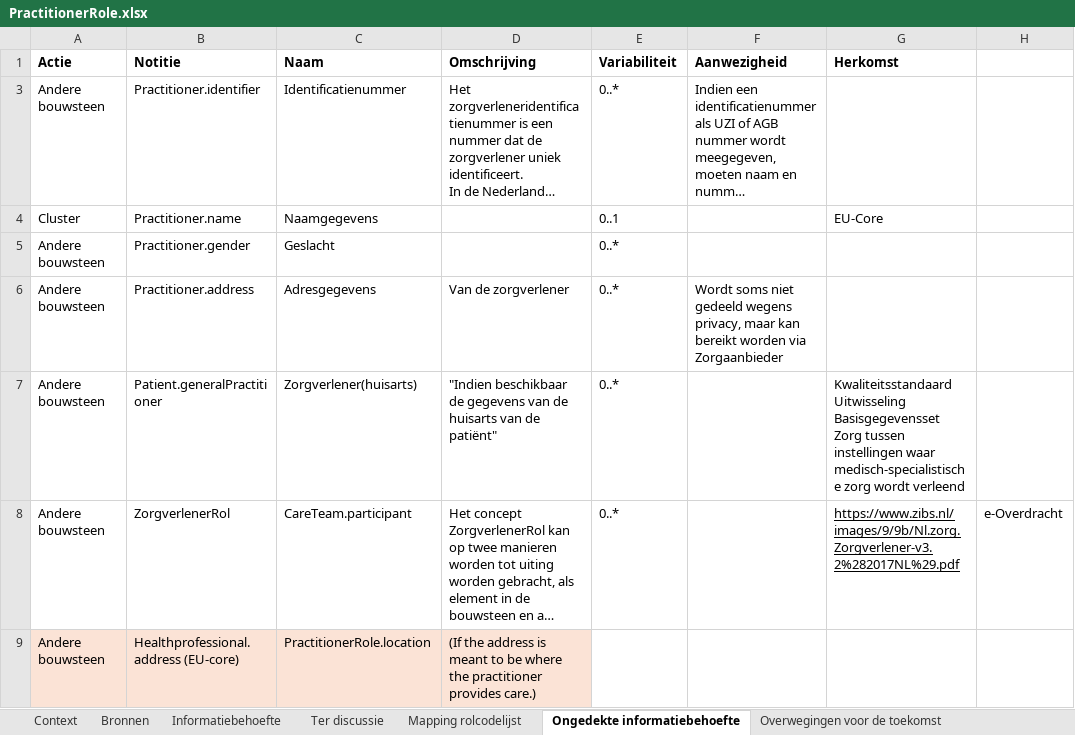
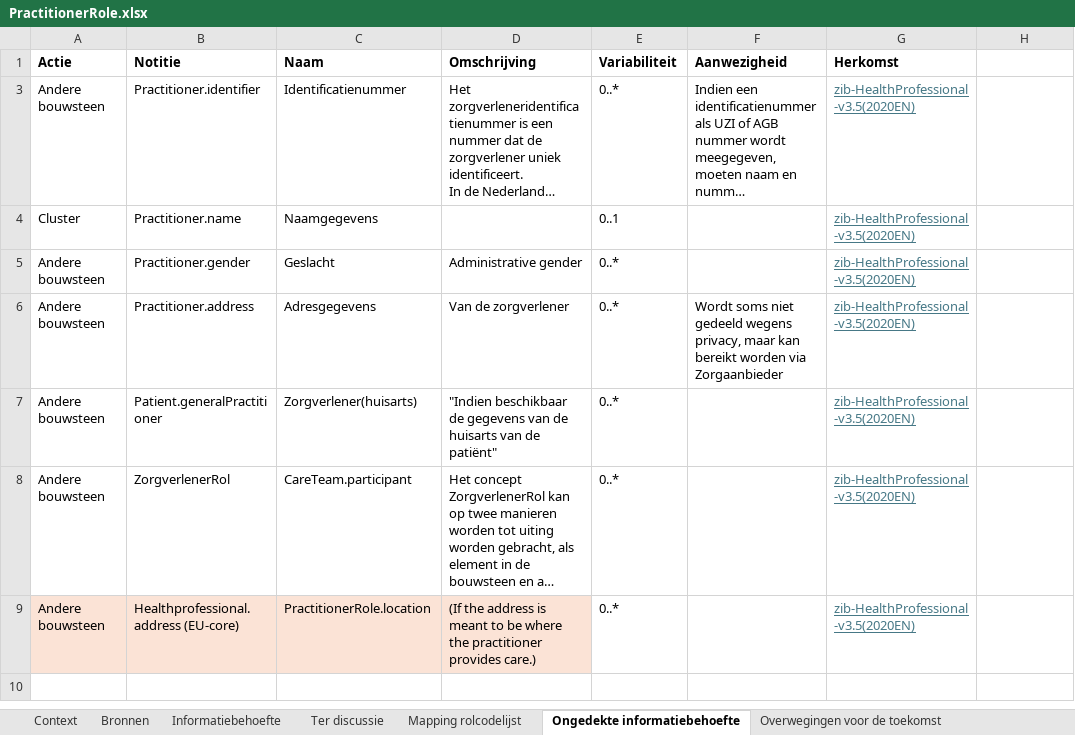
Before and after one commit to Nictiz/GBB-IG, an Excel workbook: input/requirements/PractitionerRole.xlsx, sheet Ongedekte informatiebehoefte, drawn as a sheet; long unchanged cells end in …; values as stored, in another font and other column widths than the file's, no borders; charts and pictures and table styles not drawn; the diff names each change by its address in the sheet, - before the commit and + after, or states it on an @@ line.

Commit message:
Updated excel sheets for practitioner and practitionerRole

```diff
--- a/input/requirements/PractitionerRole.xlsx (sheet Ongedekte informatiebehoefte)
+++ b/input/requirements/PractitionerRole.xlsx (sheet Ongedekte informatiebehoefte)
-G3 (Herkomst): (empty)
+G3 (Herkomst): zib-HealthProfessional-v3.5(2020EN)
-G4 (Herkomst): EU-Core
+G4 (Herkomst): zib-HealthProfessional-v3.5(2020EN)
@@ G4 underline: off → on, text colour: black → #467886 @@
-D5 (Omschrijving): (empty)
+D5 (Omschrijving): Administrative gender
-G5:G6 (Herkomst): (empty)
+G5:G6 (Herkomst): zib-HealthProfessional-v3.5(2020EN)
-G7 (Herkomst): Kwaliteitsstandaard Uitwisseling Basisgegevensset Zorg tussen instellingen waar medisch-specialistische zorg wordt verleend
+G7 (Herkomst): zib-HealthProfessional-v3.5(2020EN)
-G7 underline: off
+G7 underline: on
-G7:G8 text colour: black
+G7:G8 text colour: #467886
-G8 (Herkomst): https://www.zibs.nl/images/9/9b/Nl.zorg.Zorgverlener-v3.2%282017NL%29.pdf
+G8 (Herkomst): zib-HealthProfessional-v3.5(2020EN)
-H8: e-Overdracht
+H8: (empty)
-E9 (Variabiliteit): (empty)
+E9 (Variabiliteit): 0..*
-G9 (Herkomst): (empty)
+G9 (Herkomst): zib-HealthProfessional-v3.5(2020EN)
```
Also changed, not shown: sheet Mapping rolcodelijst, input/requirements/Practitioner.xlsx.
